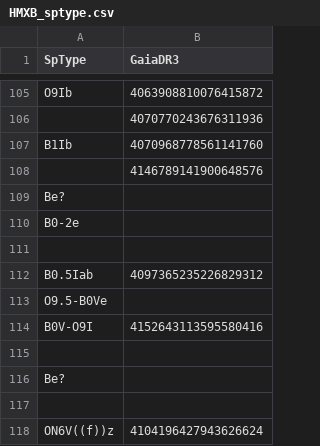
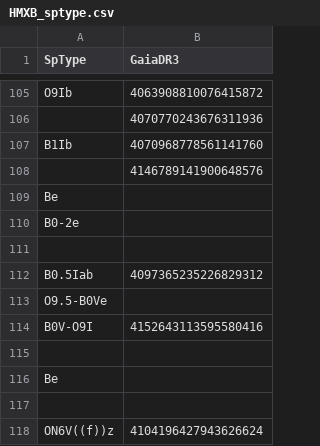
Before and after one commit to MantisShrimp2/Thesis-HMXB, a CSV file: HMXB_sptype.csv, drawn as a sheet; only a part is shown, gaps mark what is left out; the diff covers the shown part only.

```diff
--- a/HMXB_sptype.csv
+++ b/HMXB_sptype.csv
@@ -109,2 +109,2 @@ SpType,GaiaDR3
-"Be?",
+"Be",
 "B0-2e",
@@ -115,3 +115,3 @@ SpType,GaiaDR3
 " ",
-"Be?",
+"Be",
 " ",
```
Also changed, not shown: 8 edited cells elsewhere in this file, HMXB_Mod_sptype.csv.
